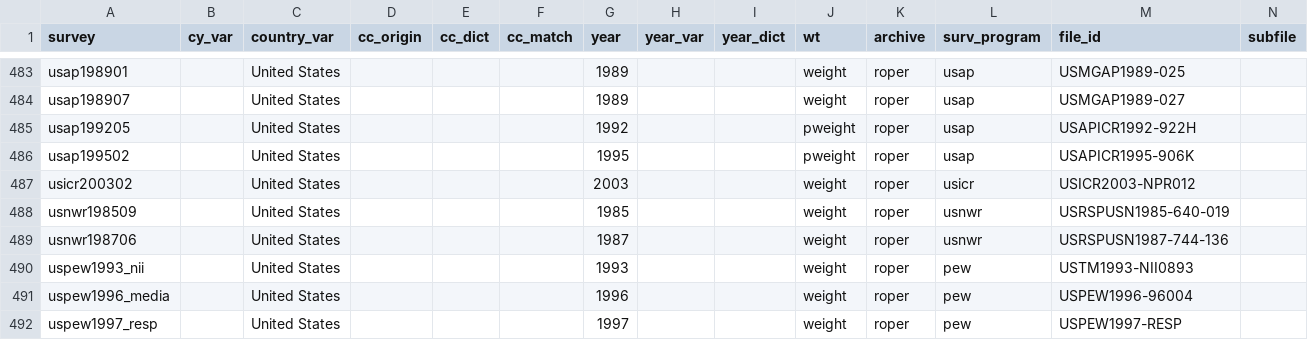
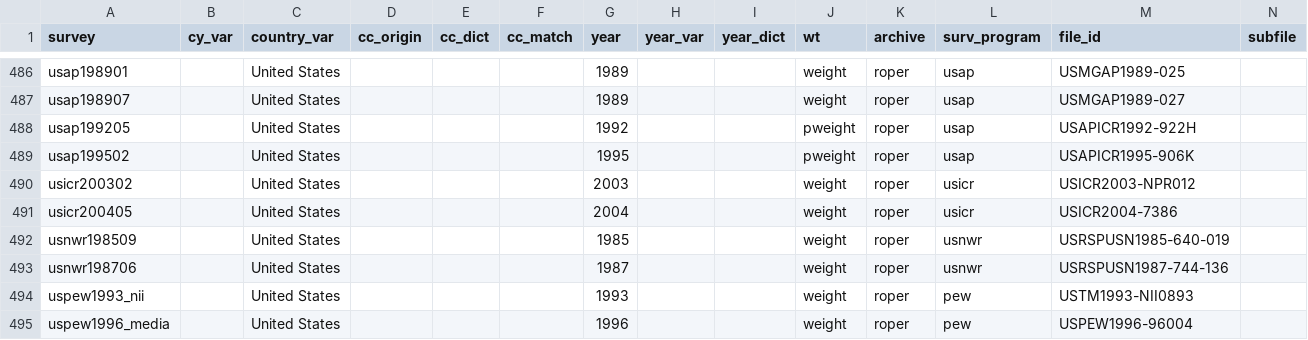
Before and after one commit to fsolt/DCPO, a CSV file: data/surveys_data.csv, drawn as a sheet; only a part is shown, gaps mark what is left out; the shorter side is filled out with more unchanged rows; rows hold the shown columns only; the diff covers the shown part only; the diff names each change by its address in the sheet, - before the commit and + after, or states it on an @@ line.

```diff
--- a/data/surveys_data.csv
+++ b/data/surveys_data.csv
+row 491: usicr200405 |  | United States |  |  |  | 2004 |  |  | weight | roper | usicr | USICR2004-7386
```
Also changed, not shown: 8 added rows elsewhere in this file, 1 other file.
